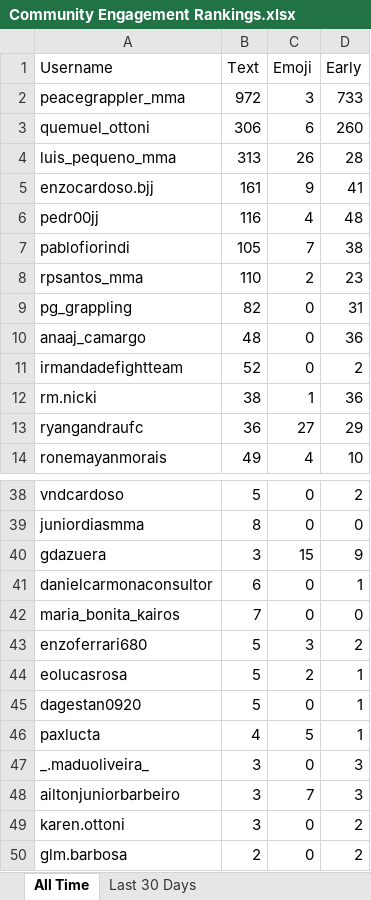
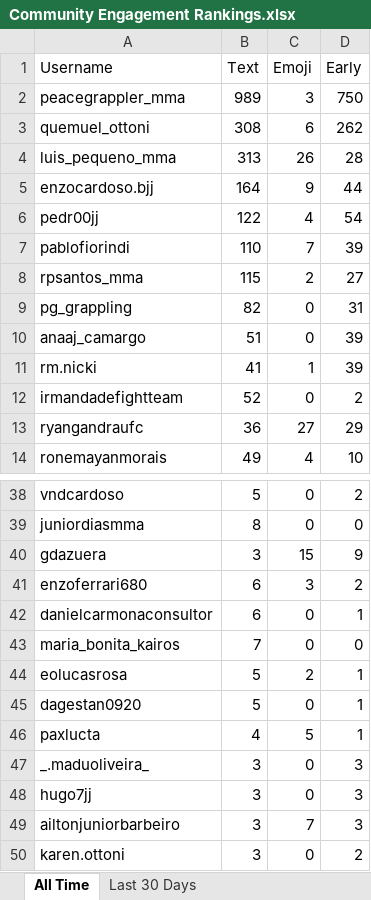
Before and after one commit to paxlucta/peace-grappler, an Excel workbook: Community Engagement Rankings.xlsx, sheet All Time, drawn as a sheet; only a part is shown, gaps mark what is left out; the shorter side is filled out with more unchanged rows; values as stored, in another font and other column widths than the file's, no borders; removed rows and columns are numbered as before the commit, all else as after; the diff names each change by its address in the sheet, - before the commit and + after, or states it on an @@ line.

```diff
--- a/Community Engagement Rankings.xlsx (sheet All Time)
+++ b/Community Engagement Rankings.xlsx (sheet All Time)
-B2 (Text): 972
+B2 (Text): 989
-D2 (Early): 733
+D2 (Early): 750
-B3 (Text): 306
+B3 (Text): 308
-D3 (Early): 260
+D3 (Early): 262
-B5 (Text): 161
+B5 (Text): 164
-D5 (Early): 41
+D5 (Early): 44
-B6 (Text): 116
+B6 (Text): 122
-D6 (Early): 48
+D6 (Early): 54
-B7 (Text): 105
+B7 (Text): 110
-D7 (Early): 38
+D7 (Early): 39
-B8 (Text): 110
+B8 (Text): 115
-D8 (Early): 23
+D8 (Early): 27
-B10 (Text): 48
+B10 (Text): 51
-D10 (Early): 36
+D10 (Early): 39
+row 11: rm.nicki | 41 | 1 | 39
-row 12: rm.nicki | 38 | 1 | 36
+row 41: enzoferrari680 | 6 | 3 | 2
-row 43: enzoferrari680 | 5 | 3 | 2
+row 48: hugo7jj | 3 | 0 | 3
```
Also changed, not shown: sheet Last 30 Days, 2 other files.
